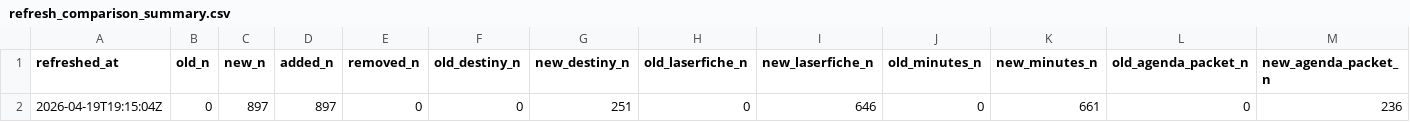
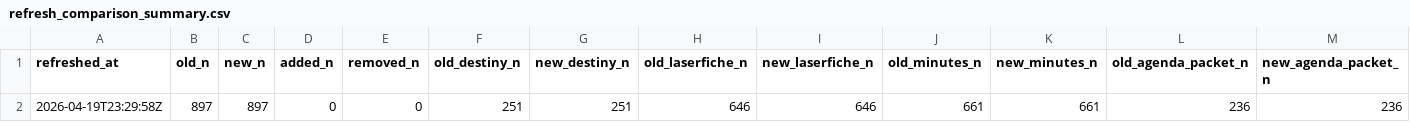
Before and after one commit to danswart/schertz_shiny_phase_2_council_agendas_minutes_packets_app, a CSV file: deploy_app/data/derived/refresh_comparison_summary.csv, drawn as a sheet; removed rows and columns are numbered as before the commit, all else as after; the diff names each change by its address in the sheet, - before the commit and + after, or states it on an @@ line.

```diff
--- a/deploy_app/data/derived/refresh_comparison_summary.csv
+++ b/deploy_app/data/derived/refresh_comparison_summary.csv
-row 2: 2026-04-19T19:15:04Z | 0 | 897 | 897 | 0 | 0 | 251 | 0 | 646 | 0 | 661 | 0 | 236
+row 2: 2026-04-19T23:29:58Z | 897 | 897 | 0 | 0 | 251 | 251 | 646 | 646 | 661 | 661 | 236 | 236
```
Also changed, not shown: deploy_app/data/derived/refresh_metadata.csv, 6 other files.
